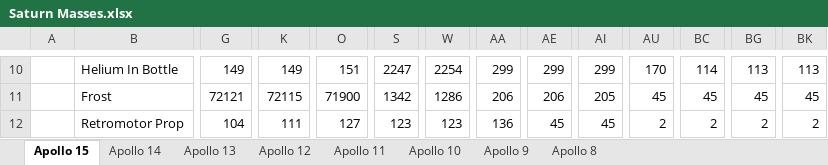
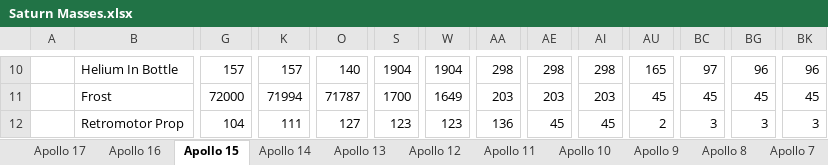
Before and after one commit to orbiternassp/NASSP, an Excel workbook: Doc/Project Apollo - NASSP/Saturn Masses.xlsx, sheet Apollo 15, drawn as a sheet; only a part is shown, gaps mark what is left out; values as stored, in another font and other column widths than the file's, no borders; the diff covers the shown part only; the diff names each change by its address in the sheet, - before the commit and + after, or states it on an @@ line.

Commit message:
Update Vehicle Mass Spreadsheets and Mass in Scenario Files
Add Apollo 14 to Saturn Masses

Add comment about values

Update Apollo 7 & 8 masses

Update Saturn (through Apollo 17) & Spacecraft Masses (through Apollo 13)

Update spacecraft masses through Apollo 17

Add totalizing sheet to mass spreadsheets

Update Launch Scenario Masses

Fix hidden spacing showing up in git

Update masses accounting for "inert" masses

Fix spacing to match original lines

Correct Apollo 14 and 15 SM oxidizer quantities

Update Apollo 14 SM empty mass to include post Apollo 13 additions

Include IU in Apollo 7 SIVB empty mass

Add Apollo 5 to mass spreadsheets

Update Apollo 7 masses

Update variable names for Apollo 5 and 7 masses

Add padloaded masses into comparison tables

```diff
--- a/Doc/Project Apollo - NASSP/Saturn Masses.xlsx (sheet Apollo 15)
+++ b/Doc/Project Apollo - NASSP/Saturn Masses.xlsx (sheet Apollo 15)
+sheet tab: Apollo 17
+sheet tab: Apollo 16
+sheet tab: Apollo 7
-G10: 149
+G10: 157
-K10: 149
+K10: 157
-O10: 151
+O10: 140
-S10: 2247
+S10: 1904
-W10: 2254
+W10: 1904
-AA10: 299
+AA10: 298
-AE10: 299
+AE10: 298
-AI10: 299
+AI10: 298
-AU10: 170
+AU10: 165
-BC10: 114
+BC10: 97
-BG10: 113
+BG10: 96
-BK10: 113
+BK10: 96
-G11: 72121
+G11: 72000
-K11: 72115
+K11: 71994
-O11: 71900
+O11: 71787
-S11: 1342
+S11: 1700
-W11: 1286
+W11: 1649
-AA11: 206
+AA11: 203
-AE11: 206
+AE11: 203
-AI11: 205
+AI11: 203
-BC12: 2
+BC12: 3
-BG12: 2
+BG12: 3
-BK12: 2
+BK12: 3
```
Also changed, not shown: 208 edited cells elsewhere in this sheet, other sheet tabs, 17 other files.
